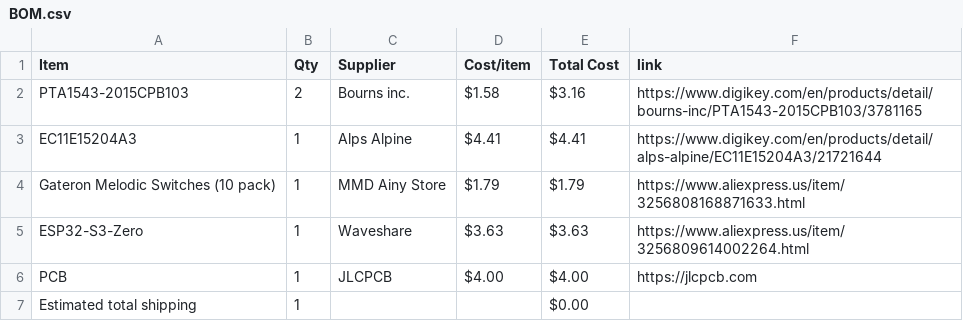
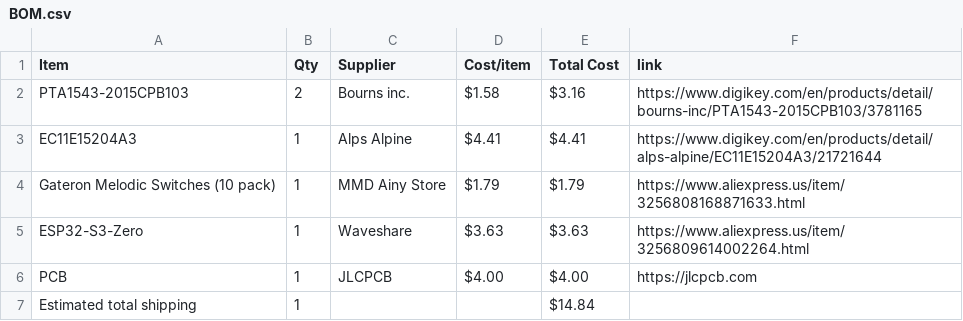
Before and after one commit to SodiumMan13/MIDI-Keyboard, a CSV file: BOM.csv, drawn as a sheet.

Commit message:
Sync Midi Keyboard from Half Life

```diff
--- a/BOM.csv
+++ b/BOM.csv
@@ -6,2 +6,2 @@ ESP32-S3-Zero,1,Waveshare,$3.63,$3.63,https://www.aliexpress.us/item/32568096140
 PCB,1,JLCPCB,$4.00,$4.00,https://jlcpcb.com
-Estimated total shipping,1,,,$0.00,
+Estimated total shipping,1,,,$14.84,
```
